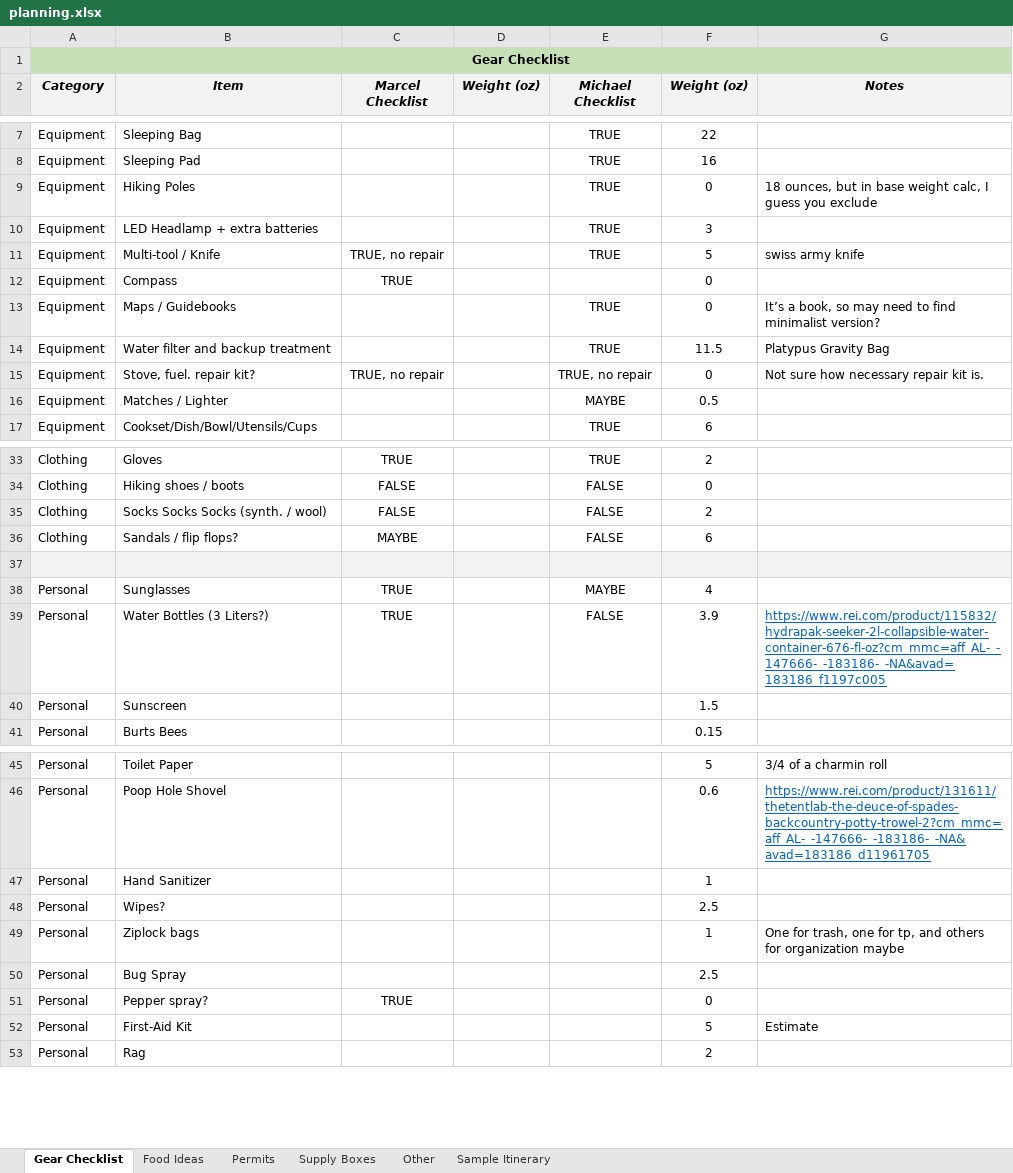
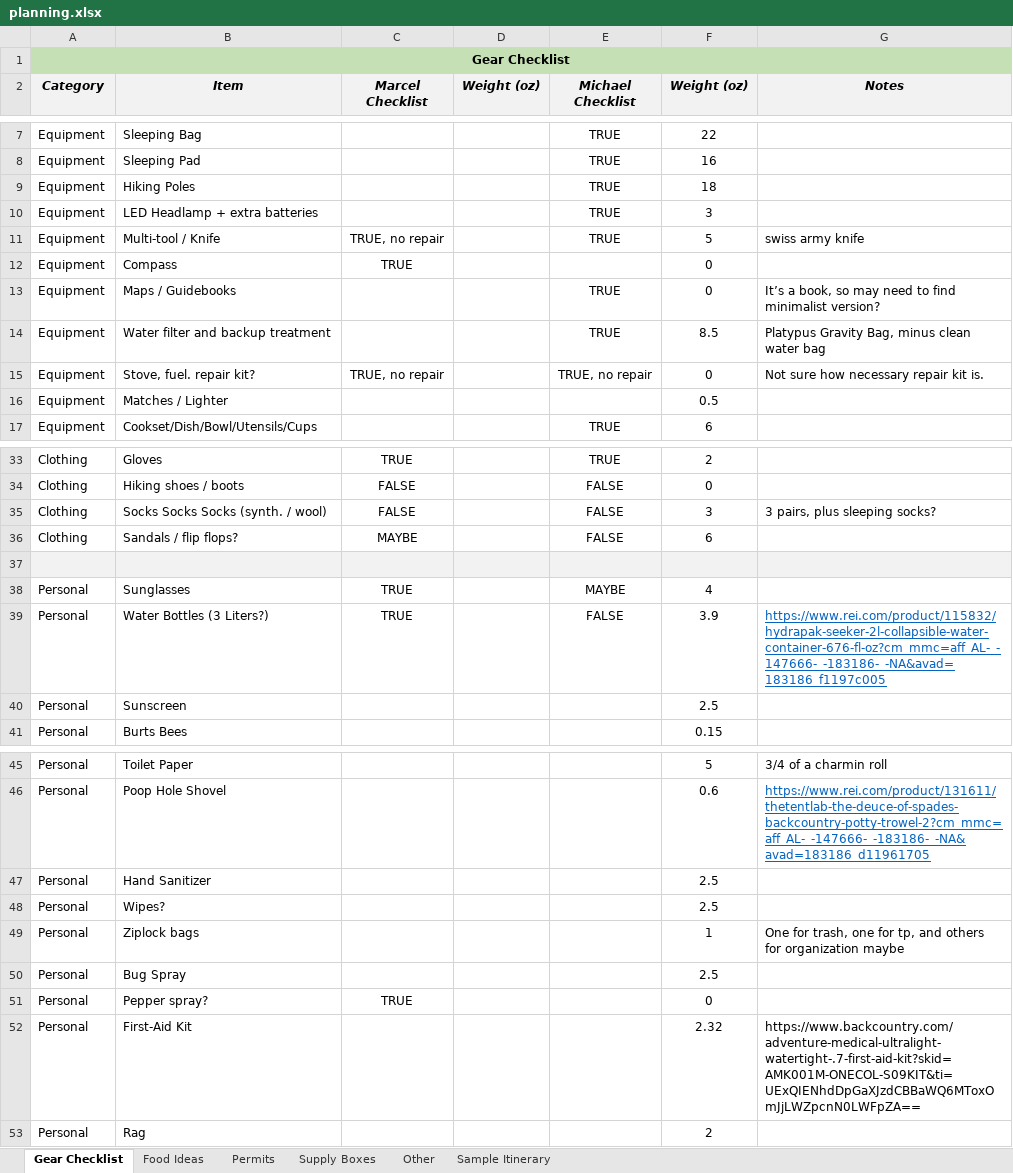
Before and after one commit to mgalbato/PCT-Washington-2018, an Excel workbook: planning.xlsx, sheet Gear Checklist, drawn as a sheet; only a part is shown, gaps mark what is left out; values as stored, in another font and other column widths than the file's, no borders; conditional formats not drawn; the diff covers the shown part only; the diff names each change by its address in the sheet, - before the commit and + after, or states it on an @@ line.

Commit message:
weights

```diff
--- a/planning.xlsx (sheet Gear Checklist)
+++ b/planning.xlsx (sheet Gear Checklist)
-F9 (Weight (oz)): 0
+F9 (Weight (oz)): 18
-G9 (Notes): 18 ounces, but in base weight calc, I guess you exclude
+G9 (Notes): (empty)
-F14 (Weight (oz)): 11.5
+F14 (Weight (oz)): 8.5
-G14 (Notes): Platypus Gravity Bag
+G14 (Notes): Platypus Gravity Bag, minus clean water bag
-E16 (Michael Checklist): MAYBE
+E16 (Michael Checklist): (empty)
-F35 (Weight (oz)): 2
+F35 (Weight (oz)): 3
-G35 (Notes): (empty)
+G35 (Notes): 3 pairs, plus sleeping socks?
-F40 (Weight (oz)): 1.5
+F40 (Weight (oz)): 2.5
-F47 (Weight (oz)): 1
+F47 (Weight (oz)): 2.5
-F52 (Weight (oz)): 5
+F52 (Weight (oz)): 2.32
-G52 (Notes): Estimate
+G52 (Notes): https://www.backcountry.com/adventure-medical-ultralight-watertight-.7-first-aid-kit?skid=AMK001M-ONECOL-S09KIT&ti=UExQIENhdDpGaXJzdCBBaWQ6MToxOmJjLWZpcnN0LWFpZA==
```
Also changed, not shown: 3 edited cells and cell formats elsewhere in this sheet.
